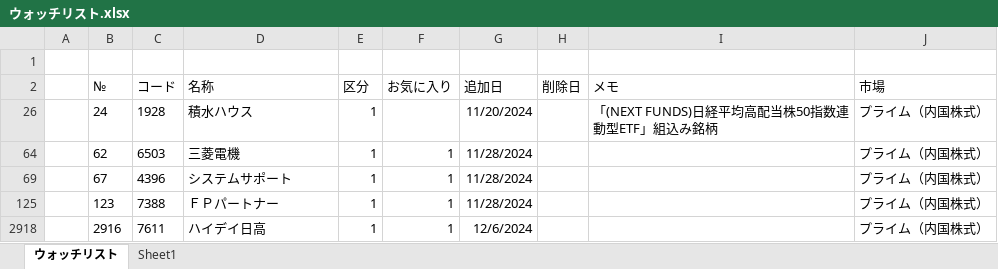
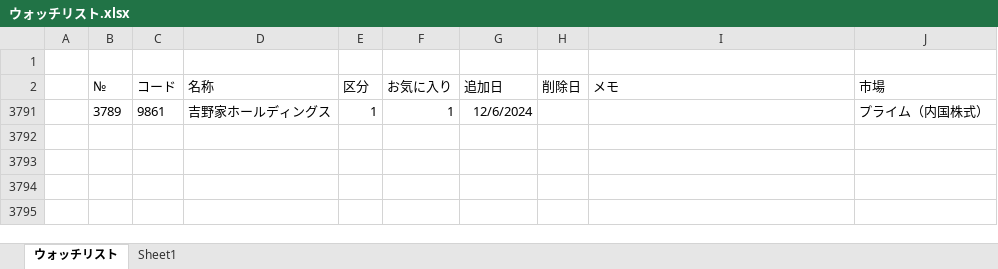
Before and after one commit to sadac23/OptimalTraderDraft, an Excel workbook: ConsoleApp1/Doc/ウォッチリスト.xlsx, sheet ウォッチリスト, drawn as a sheet; values as stored, in another font and other column widths than the file's, no borders; conditional formats not drawn; removed rows and columns are numbered as before the commit, all else as after; the diff names each change by its address in the sheet, - before the commit and + after, or states it on an @@ line.

```diff
--- a/ConsoleApp1/Doc/ウォッチリスト.xlsx (sheet ウォッチリスト)
+++ b/ConsoleApp1/Doc/ウォッチリスト.xlsx (sheet ウォッチリスト)
-row 26:  | 24 | 1928 | 積水ハウス | 1 |  | 11/20/2024 |  | 「(NEXT FUNDS)日経平均高配当株50指数連動型ETF」組込み銘柄 | プライム（内国株式）
-row 64:  | 62 | 6503 | 三菱電機 | 1 | 1 | 11/28/2024 |  |  | プライム（内国株式）
-row 69:  | 67 | 4396 | システムサポート | 1 | 1 | 11/28/2024 |  |  | プライム（内国株式）
-row 125:  | 123 | 7388 | ＦＰパートナー | 1 | 1 | 11/28/2024 |  |  | プライム（内国株式）
-B3791 (№): 2916
+B3791 (№): 3789
-C3791 (コード): 7611
+C3791 (コード): 9861
-D3791 (名称): ハイデイ日高
+D3791 (名称): 吉野家ホールディングス
```
Also changed, not shown: formulas that keep their value, hidden cells, 4 other files.
